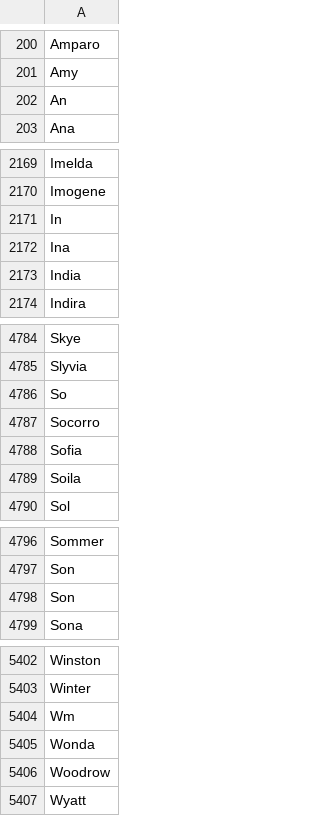
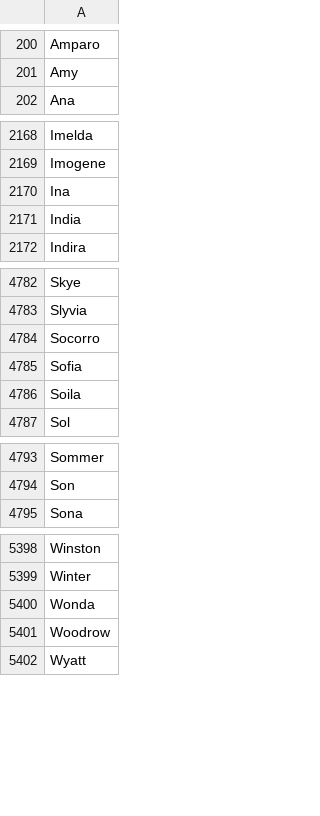
Before and after one commit to stuycs-softdev-2014-2015/submissions-fall-2014, a CSV file: 7/regexp/lise_victor/names.csv, drawn as a sheet; only a part is shown, gaps mark what is left out; the diff names each change by its address in the sheet, - before the commit and + after, or states it on an @@ line.

```diff
--- a/7/regexp/lise_victor/names.csv
+++ b/7/regexp/lise_victor/names.csv
-row 202: An
-row 2171: In
-row 4786: So
-row 4798: Son
-row 5404: Wm
```
Also changed, not shown: 1 other file.
